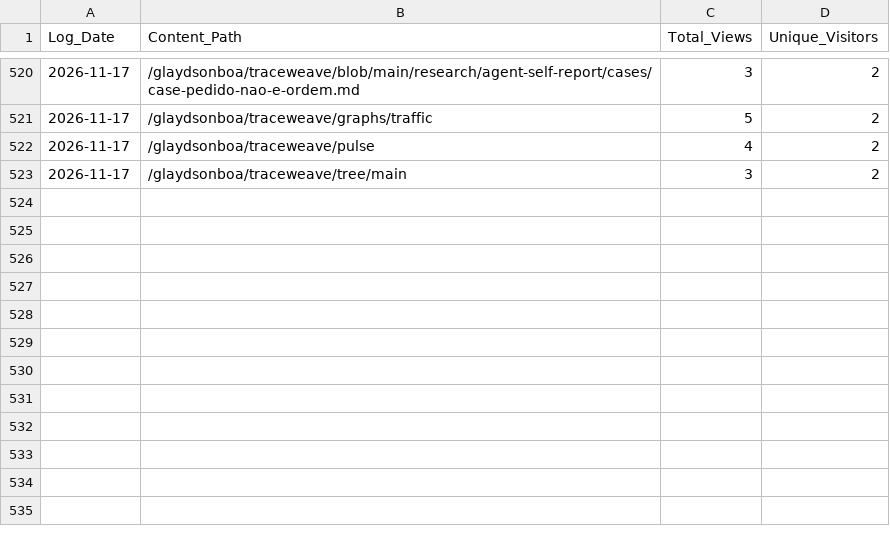
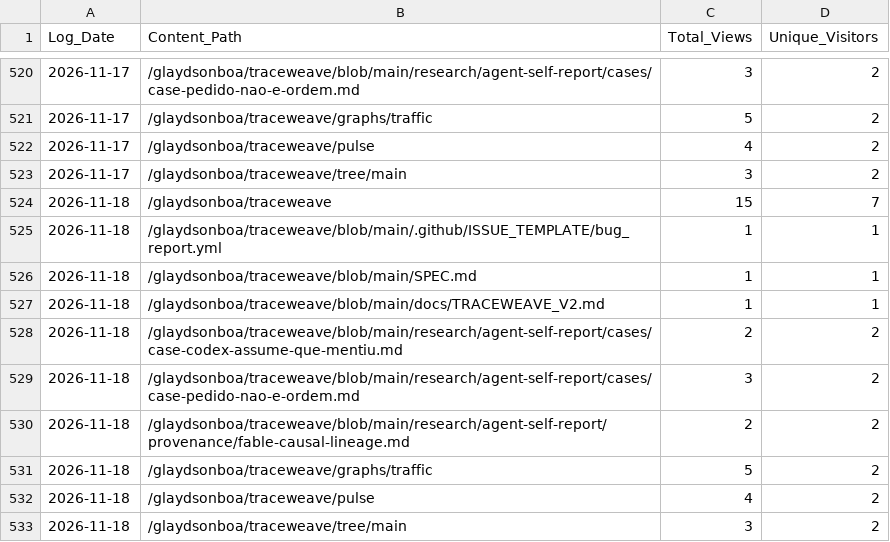
Before and after one commit to glaydsonboa/traceweave, a CSV file: research/traffic-data/popular_content_history.csv, drawn as a sheet; only a part is shown, gaps mark what is left out.

```diff
--- a/research/traffic-data/popular_content_history.csv
+++ b/research/traffic-data/popular_content_history.csv
@@ -523 +523,11 @@ Log_Date;Content_Path;Total_Views;Unique_Visitors
 2026-11-17;/glaydsonboa/traceweave/tree/main;3;2
+2026-11-18;/glaydsonboa/traceweave;15;7
+2026-11-18;/glaydsonboa/traceweave/blob/main/.github/ISSUE_TEMPLATE/bug_report.yml;1;1
+2026-11-18;/glaydsonboa/traceweave/blob/main/SPEC.md;1;1
+2026-11-18;/glaydsonboa/traceweave/blob/main/docs/TRACEWEAVE_V2.md;1;1
+2026-11-18;/glaydsonboa/traceweave/blob/main/research/agent-self-report/cases/case-codex-assume-que-mentiu.md;2;2
+2026-11-18;/glaydsonboa/traceweave/blob/main/research/agent-self-report/cases/case-pedido-nao-e-ordem.md;3;2
+2026-11-18;/glaydsonboa/traceweave/blob/main/research/agent-self-report/provenance/fable-causal-lineage.md;2;2
+2026-11-18;/glaydsonboa/traceweave/graphs/traffic;5;2
+2026-11-18;/glaydsonboa/traceweave/pulse;4;2
+2026-11-18;/glaydsonboa/traceweave/tree/main;3;2
```
Also changed, not shown: research/traffic-data/clones_history.csv, research/traffic-data/views_history.csv.
